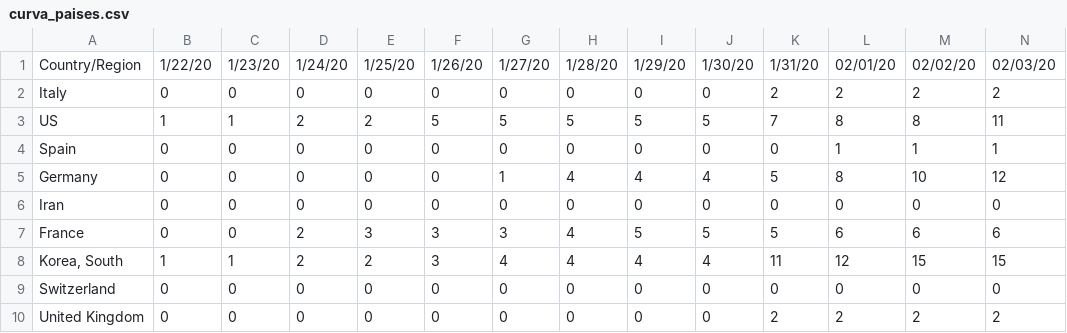
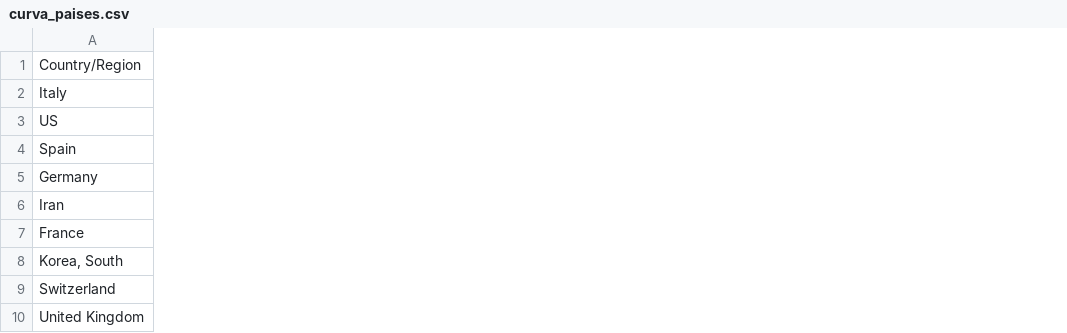
Before and after one commit to nachotronic/covid19, a CSV file: curva_paises.csv, drawn as a sheet; only a part is shown; the diff covers the shown part only; the diff names each change by its address in the sheet, - before the commit and + after, or states it on an @@ line.

Commit message:
Add files via upload

```diff
--- a/curva_paises.csv
+++ b/curva_paises.csv
-column B, rows 1-10: 1/22/20 | 0 | 1 | 0 | 0 | 0 | 0 | 1 | 0 | 0
-column C, rows 1-10: 1/23/20 | 0 | 1 | 0 | 0 | 0 | 0 | 1 | 0 | 0
-column D, rows 1-10: 1/24/20 | 0 | 2 | 0 | 0 | 0 | 2 | 2 | 0 | 0
-column E, rows 1-10: 1/25/20 | 0 | 2 | 0 | 0 | 0 | 3 | 2 | 0 | 0
-column F, rows 1-10: 1/26/20 | 0 | 5 | 0 | 0 | 0 | 3 | 3 | 0 | 0
-column G, rows 1-10: 1/27/20 | 0 | 5 | 0 | 1 | 0 | 3 | 4 | 0 | 0
-column H, rows 1-10: 1/28/20 | 0 | 5 | 0 | 4 | 0 | 4 | 4 | 0 | 0
-column I, rows 1-10: 1/29/20 | 0 | 5 | 0 | 4 | 0 | 5 | 4 | 0 | 0
-column J, rows 1-10: 1/30/20 | 0 | 5 | 0 | 4 | 0 | 5 | 4 | 0 | 0
-column K, rows 1-10: 1/31/20 | 2 | 7 | 0 | 5 | 0 | 5 | 11 | 0 | 2
-column L, rows 1-10: 02/01/20 | 2 | 8 | 1 | 8 | 0 | 6 | 12 | 0 | 2
-column M, rows 1-10: 02/02/20 | 2 | 8 | 1 | 10 | 0 | 6 | 15 | 0 | 2
-column N, rows 1-10: 02/03/20 | 2 | 11 | 1 | 12 | 0 | 6 | 15 | 0 | 2
```
Also changed, not shown: 16 removed columns elsewhere in this file.
